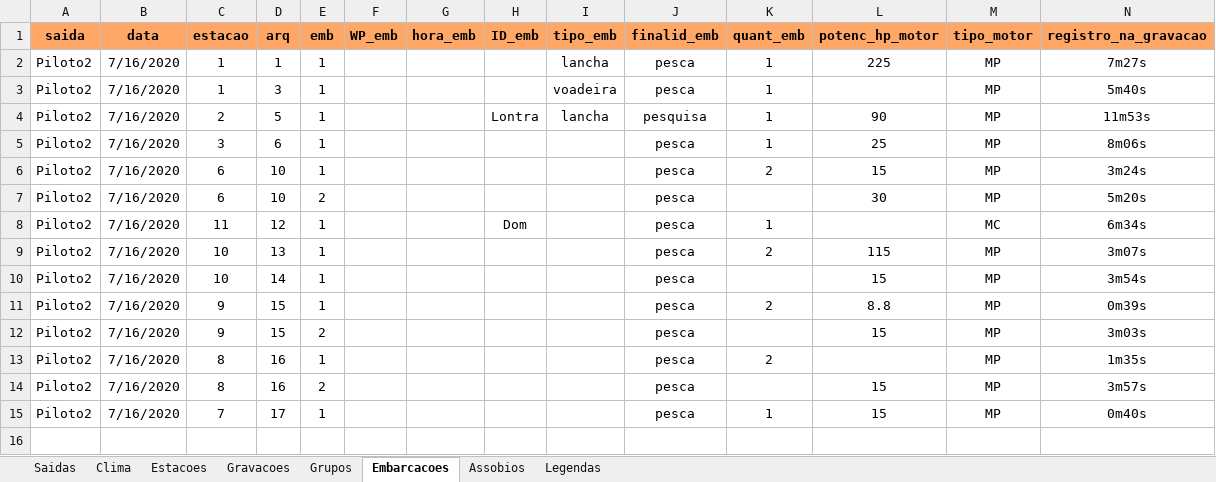
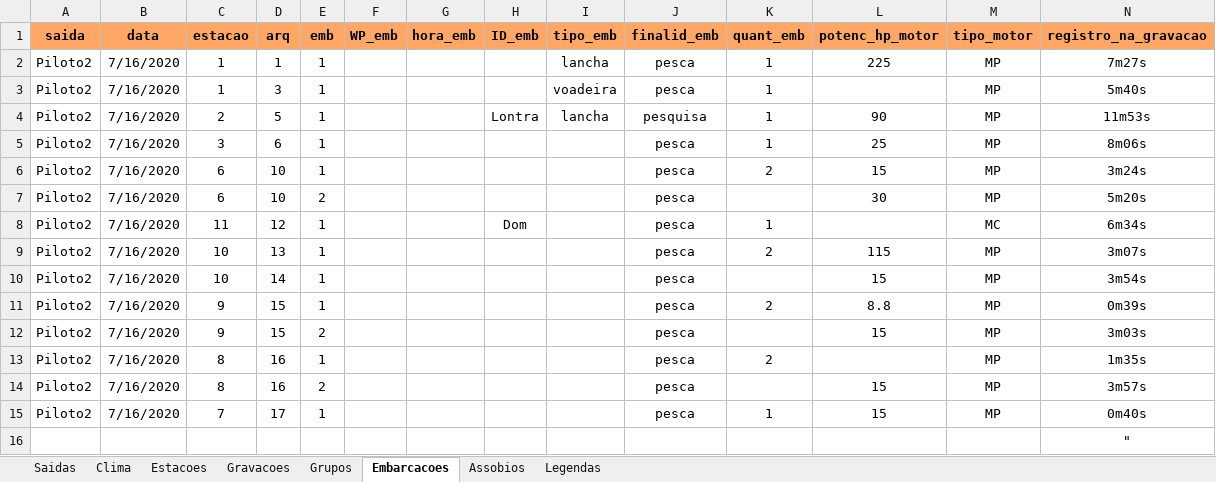
Before and after one commit to eric-medeiros/pbc, an Excel workbook: data/EXCEL_acustica/acustica_PBC.xlsx, sheet Embarcacoes, drawn as a sheet; only a part is shown; values as stored, in another font and other column widths than the file's, no borders; rows hold the shown columns only; the diff names each change by its address in the sheet, - before the commit and + after, or states it on an @@ line.

```diff
--- a/data/EXCEL_acustica/acustica_PBC.xlsx (sheet Embarcacoes)
+++ b/data/EXCEL_acustica/acustica_PBC.xlsx (sheet Embarcacoes)
+row 16:  |  |  |  |  |  |  |  |  |  |  |  |  | "
```
Also changed, not shown: 1 other file.
